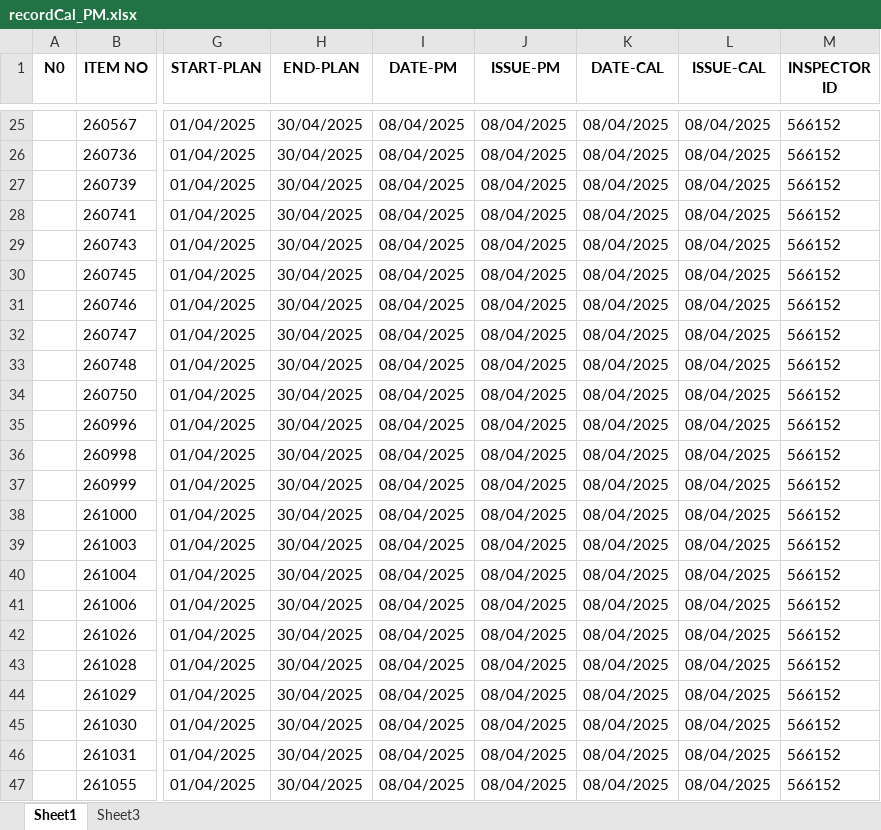
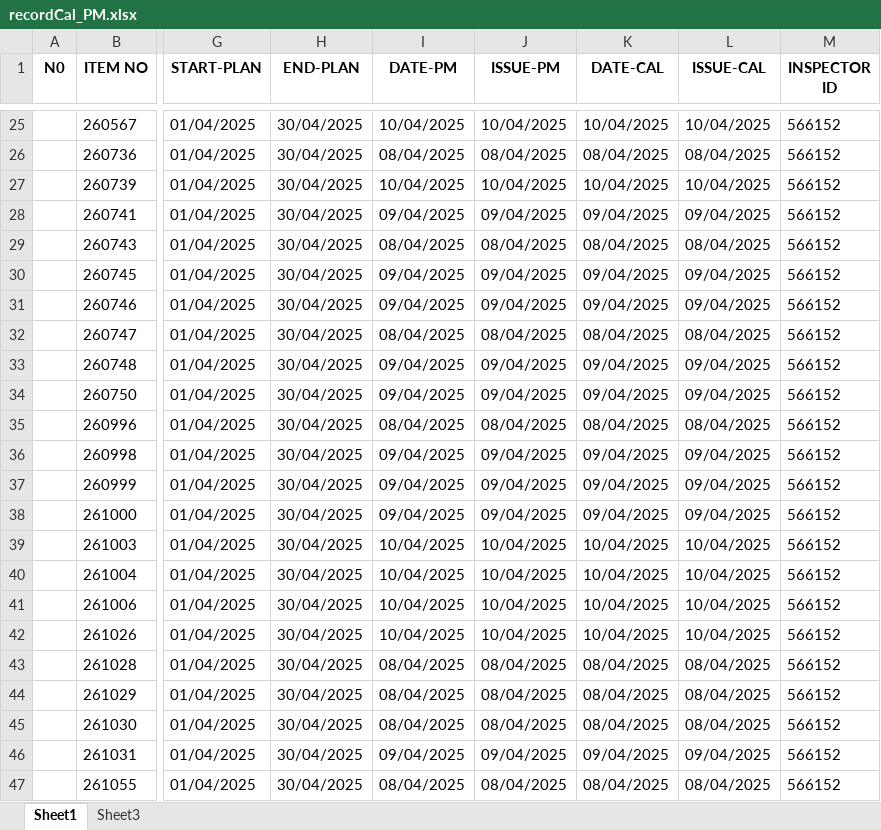
Before and after one commit to pyt3/forms, an Excel workbook: py_test_ui/EXCEL FILE/recordCal_PM.xlsx, sheet Sheet1, drawn as a sheet; only a part is shown, gaps mark what is left out; values as stored, in another font and other column widths than the file's, no borders; the diff covers the shown part only; the diff names each change by its address in the sheet, - before the commit and + after, or states it on an @@ line.

```diff
--- a/py_test_ui/EXCEL FILE/recordCal_PM.xlsx (sheet Sheet1)
+++ b/py_test_ui/EXCEL FILE/recordCal_PM.xlsx (sheet Sheet1)
-I25 (DATE-PM): 08/04/2025
+I25 (DATE-PM): 10/04/2025
-J25 (ISSUE-PM): 08/04/2025
+J25 (ISSUE-PM): 10/04/2025
-K25 (DATE-CAL): 08/04/2025
+K25 (DATE-CAL): 10/04/2025
-L25 (ISSUE-CAL): 08/04/2025
+L25 (ISSUE-CAL): 10/04/2025
-I27 (DATE-PM): 08/04/2025
+I27 (DATE-PM): 10/04/2025
-J27 (ISSUE-PM): 08/04/2025
+J27 (ISSUE-PM): 10/04/2025
-K27 (DATE-CAL): 08/04/2025
+K27 (DATE-CAL): 10/04/2025
-L27 (ISSUE-CAL): 08/04/2025
+L27 (ISSUE-CAL): 10/04/2025
-I28 (DATE-PM): 08/04/2025
+I28 (DATE-PM): 09/04/2025
-J28 (ISSUE-PM): 08/04/2025
+J28 (ISSUE-PM): 09/04/2025
-K28 (DATE-CAL): 08/04/2025
+K28 (DATE-CAL): 09/04/2025
-L28 (ISSUE-CAL): 08/04/2025
+L28 (ISSUE-CAL): 09/04/2025
-I30:I31 (DATE-PM): 08/04/2025
+I30:I31 (DATE-PM): 09/04/2025
-J30:J31 (ISSUE-PM): 08/04/2025
+J30:J31 (ISSUE-PM): 09/04/2025
-K30:K31 (DATE-CAL): 08/04/2025
+K30:K31 (DATE-CAL): 09/04/2025
-L30:L31 (ISSUE-CAL): 08/04/2025
+L30:L31 (ISSUE-CAL): 09/04/2025
-I33:I34 (DATE-PM): 08/04/2025
+I33:I34 (DATE-PM): 09/04/2025
-J33:J34 (ISSUE-PM): 08/04/2025
+J33:J34 (ISSUE-PM): 09/04/2025
-K33:K34 (DATE-CAL): 08/04/2025
+K33:K34 (DATE-CAL): 09/04/2025
-L33:L34 (ISSUE-CAL): 08/04/2025
+L33:L34 (ISSUE-CAL): 09/04/2025
-I36:I38 (DATE-PM): 08/04/2025
+I36:I38 (DATE-PM): 09/04/2025
-J36:J38 (ISSUE-PM): 08/04/2025
+J36:J38 (ISSUE-PM): 09/04/2025
-K36:K38 (DATE-CAL): 08/04/2025
+K36:K38 (DATE-CAL): 09/04/2025
-L36:L38 (ISSUE-CAL): 08/04/2025
+L36:L38 (ISSUE-CAL): 09/04/2025
-I39:I42 (DATE-PM): 08/04/2025
+I39:I42 (DATE-PM): 10/04/2025
-J39:J42 (ISSUE-PM): 08/04/2025
+J39:J42 (ISSUE-PM): 10/04/2025
-K39:K42 (DATE-CAL): 08/04/2025
+K39:K42 (DATE-CAL): 10/04/2025
-L39:L42 (ISSUE-CAL): 08/04/2025
+L39:L42 (ISSUE-CAL): 10/04/2025
-I46 (DATE-PM): 08/04/2025
+I46 (DATE-PM): 09/04/2025
-J46 (ISSUE-PM): 08/04/2025
+J46 (ISSUE-PM): 09/04/2025
-K46 (DATE-CAL): 08/04/2025
+K46 (DATE-CAL): 09/04/2025
-L46 (ISSUE-CAL): 08/04/2025
+L46 (ISSUE-CAL): 09/04/2025
```
Also changed, not shown: 348 edited cells elsewhere in this sheet, py_test_ui/EXCEL FILE/backuprecordCal_PM.xlsx, 1 other file.
